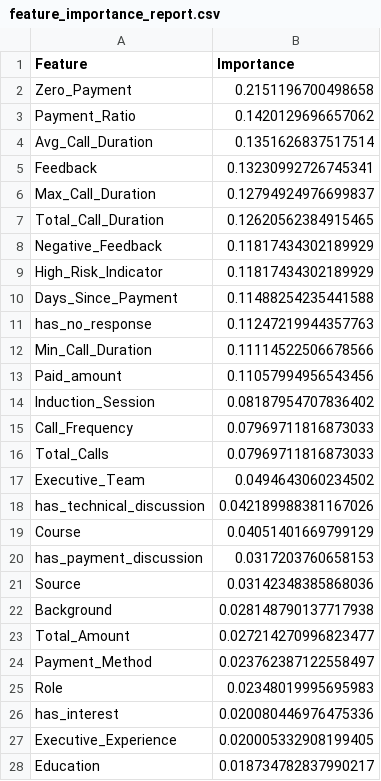
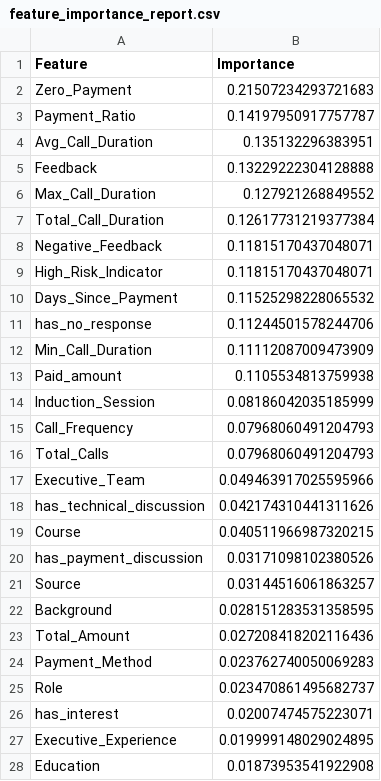
Before and after one commit to eldhosekroy/churn_prediction, a CSV file: outputs/feature_importance_report.csv, drawn as a sheet; only a part is shown; the diff covers the shown part only.

```diff
--- a/outputs/feature_importance_report.csv
+++ b/outputs/feature_importance_report.csv
@@ -1,28 +1,28 @@
 Feature,Importance
-Zero_Payment,0.2151196700498658
-Payment_Ratio,0.1420129696657062
-Avg_Call_Duration,0.1351626837517514
-Feedback,0.13230992726745341
-Max_Call_Duration,0.12794924976699837
-Total_Call_Duration,0.12620562384915465
-Negative_Feedback,0.11817434302189929
-High_Risk_Indicator,0.11817434302189929
-Days_Since_Payment,0.11488254235441588
-has_no_response,0.11247219944357763
-Min_Call_Duration,0.11114522506678566
-Paid_amount,0.11057994956543456
-Induction_Session,0.08187954707836402
-Call_Frequency,0.07969711816873033
-Total_Calls,0.07969711816873033
-Executive_Team,0.0494643060234502
-has_technical_discussion,0.042189988381167026
-Course,0.04051401669799129
-has_payment_discussion,0.0317203760658153
-Source,0.03142348385868036
-Background,0.028148790137717938
-Total_Amount,0.027214270996823477
-Payment_Method,0.023762387122558497
-Role,0.02348019995695983
-has_interest,0.020080446976475336
-Executive_Experience,0.020005332908199405
-Education,0.018734782837990217
+Zero_Payment,0.21507234293721683
+Payment_Ratio,0.14197950917757787
+Avg_Call_Duration,0.135132296383951
+Feedback,0.13229222304128888
+Max_Call_Duration,0.127921268849552
+Total_Call_Duration,0.12617731219377384
+Negative_Feedback,0.11815170437048071
+High_Risk_Indicator,0.11815170437048071
+Days_Since_Payment,0.11525298228065532
+has_no_response,0.11244501578244706
+Min_Call_Duration,0.11112087009473909
+Paid_amount,0.1105534813759938
+Induction_Session,0.08186042035185999
+Call_Frequency,0.07968060491204793
+Total_Calls,0.07968060491204793
+Executive_Team,0.049463917025595966
+has_technical_discussion,0.042174310441311626
+Course,0.040511966987320215
+has_payment_discussion,0.03171098102380526
+Source,0.03144516061863257
+Background,0.028151283531358595
+Total_Amount,0.027208418202116436
+Payment_Method,0.023762740050069283
+Role,0.023470861495682737
+has_interest,0.02007474575223071
+Executive_Experience,0.019999148029024895
+Education,0.01873953541922908
```
Also changed, not shown: 5 edited cells elsewhere in this file, 12 other files.
